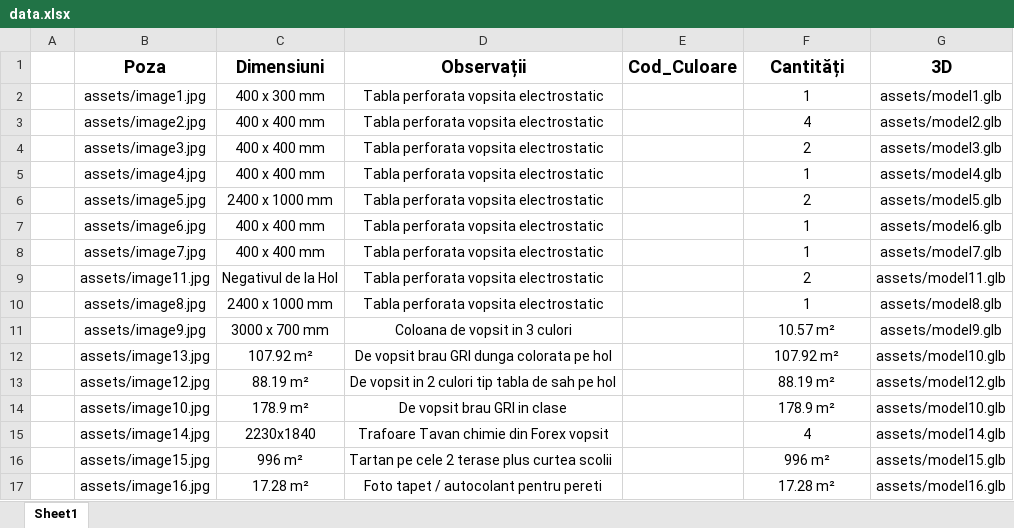
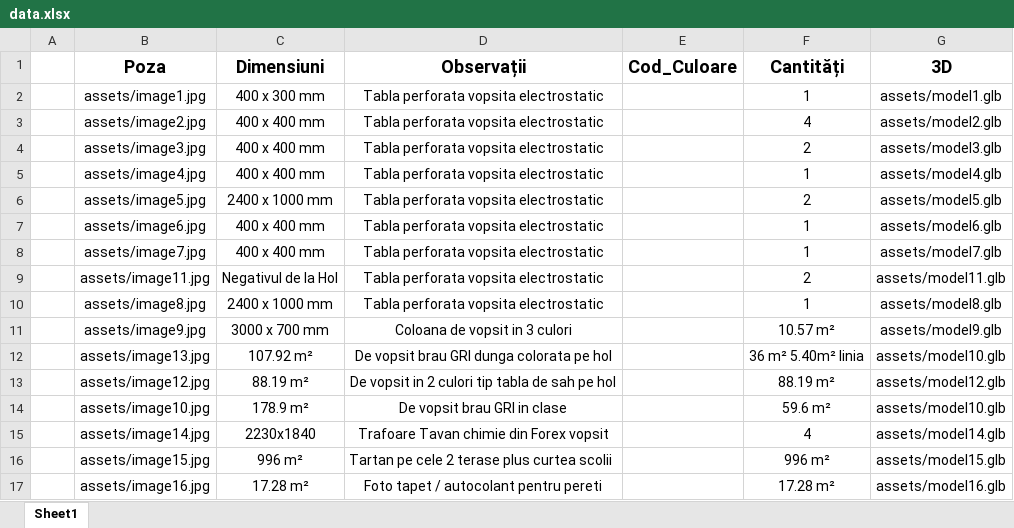
Before and after one commit to TotalCreate/Genesis-Tower, an Excel workbook: assets/data.xlsx, sheet Sheet1, drawn as a sheet; values as stored, in another font and other column widths than the file's, no borders; the diff names each change by its address in the sheet, - before the commit and + after, or states it on an @@ line.

Commit message:
Add files via upload

```diff
--- a/assets/data.xlsx (sheet Sheet1)
+++ b/assets/data.xlsx (sheet Sheet1)
-F12 (Cantități): 107.92 m²
+F12 (Cantități): 36 m² 5.40m² linia
-F14 (Cantități): 178.9 m²
+F14 (Cantități): 59.6 m²
```
